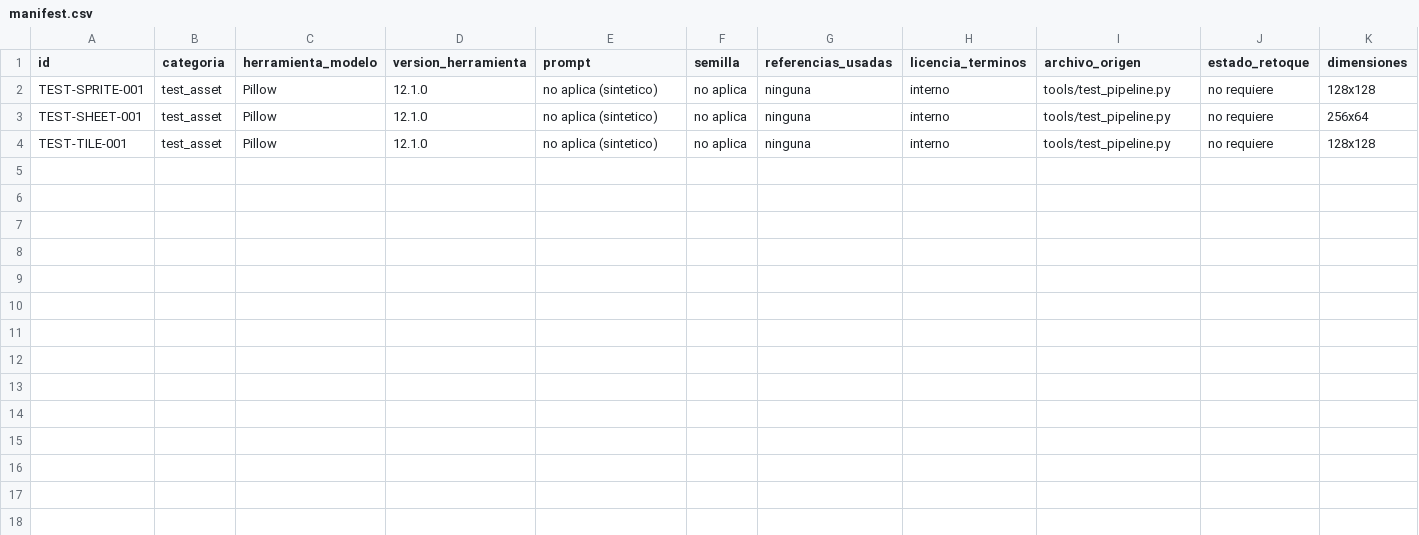
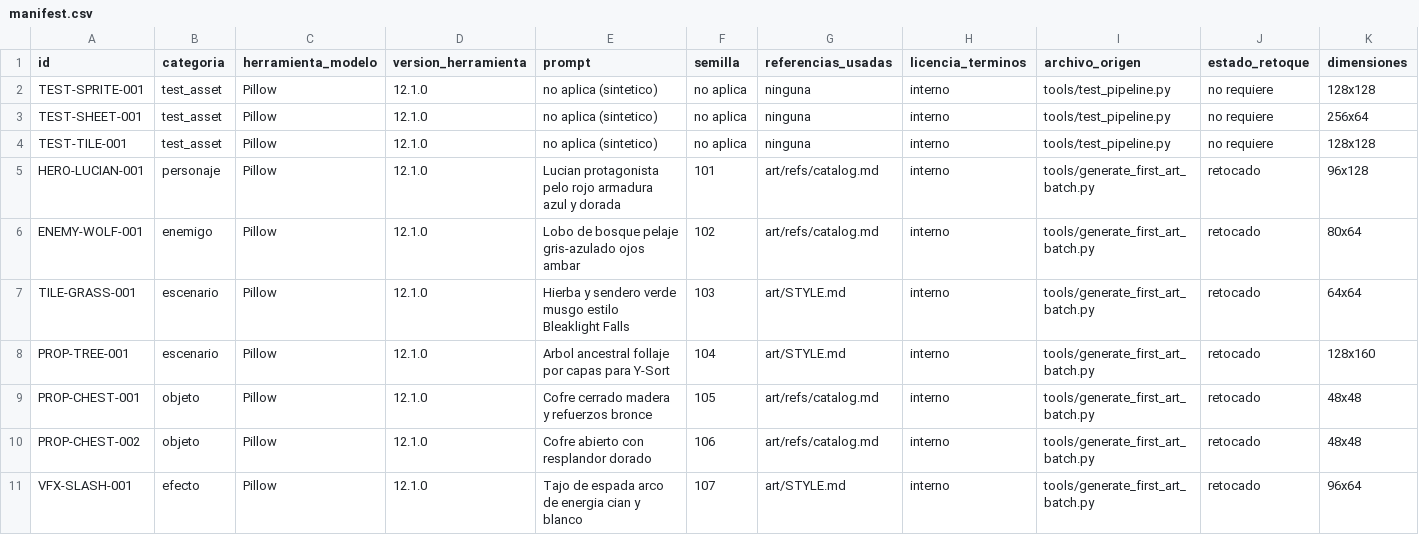
Before and after one commit to ElimeletCA/hlz-port, a CSV file: art/manifest.csv, drawn as a sheet; only a part is shown; rows hold the shown columns only; the diff names each change by its address in the sheet, - before the commit and + after, or states it on an @@ line.

```diff
--- a/art/manifest.csv
+++ b/art/manifest.csv
+row 5: HERO-LUCIAN-001 | personaje | Pillow | 12.1.0 | Lucian protagonista pelo rojo armadura azul y dorada | 101 | art/refs/catalog.md | interno | tools/generate_first_art_batch.py | retocado | 96x128
+row 6: ENEMY-WOLF-001 | enemigo | Pillow | 12.1.0 | Lobo de bosque pelaje gris-azulado ojos ambar | 102 | art/refs/catalog.md | interno | tools/generate_first_art_batch.py | retocado | 80x64
+row 7: TILE-GRASS-001 | escenario | Pillow | 12.1.0 | Hierba y sendero verde musgo estilo Bleaklight Falls | 103 | art/STYLE.md | interno | tools/generate_first_art_batch.py | retocado | 64x64
+row 8: PROP-TREE-001 | escenario | Pillow | 12.1.0 | Arbol ancestral follaje por capas para Y-Sort | 104 | art/STYLE.md | interno | tools/generate_first_art_batch.py | retocado | 128x160
+row 9: PROP-CHEST-001 | objeto | Pillow | 12.1.0 | Cofre cerrado madera y refuerzos bronce | 105 | art/refs/catalog.md | interno | tools/generate_first_art_batch.py | retocado | 48x48
+row 10: PROP-CHEST-002 | objeto | Pillow | 12.1.0 | Cofre abierto con resplandor dorado | 106 | art/refs/catalog.md | interno | tools/generate_first_art_batch.py | retocado | 48x48
+row 11: VFX-SLASH-001 | efecto | Pillow | 12.1.0 | Tajo de espada arco de energia cian y blanco | 107 | art/STYLE.md | interno | tools/generate_first_art_batch.py | retocado | 96x64
```
Also changed, not shown: 35 other files.
